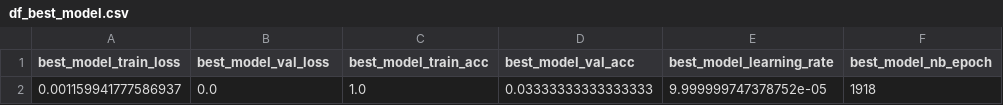
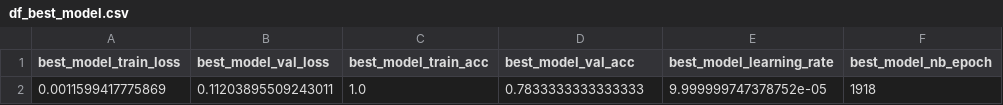
Before and after one commit to Elnur21/FCN_filter_test, a CSV file: results_reverse/Car/df_best_model.csv, drawn as a sheet.

```diff
--- a/results_reverse/Car/df_best_model.csv
+++ b/results_reverse/Car/df_best_model.csv
@@ -1,2 +1,2 @@
 best_model_train_loss,best_model_val_loss,best_model_train_acc,best_model_val_acc,best_model_learning_rate,best_model_nb_epoch
-0.001159941777586937,0.0,1.0,0.03333333333333333,9.999999747378752e-05,1918
+0.0011599417775869,0.11203895509243011,1.0,0.7833333333333333,9.999999747378752e-05,1918
```
Also changed, not shown: results_reverse/EOGVerticalSignal/df_best_model.csv, results_reverse/Earthquakes/df_best_model.csv, 36 other files.
